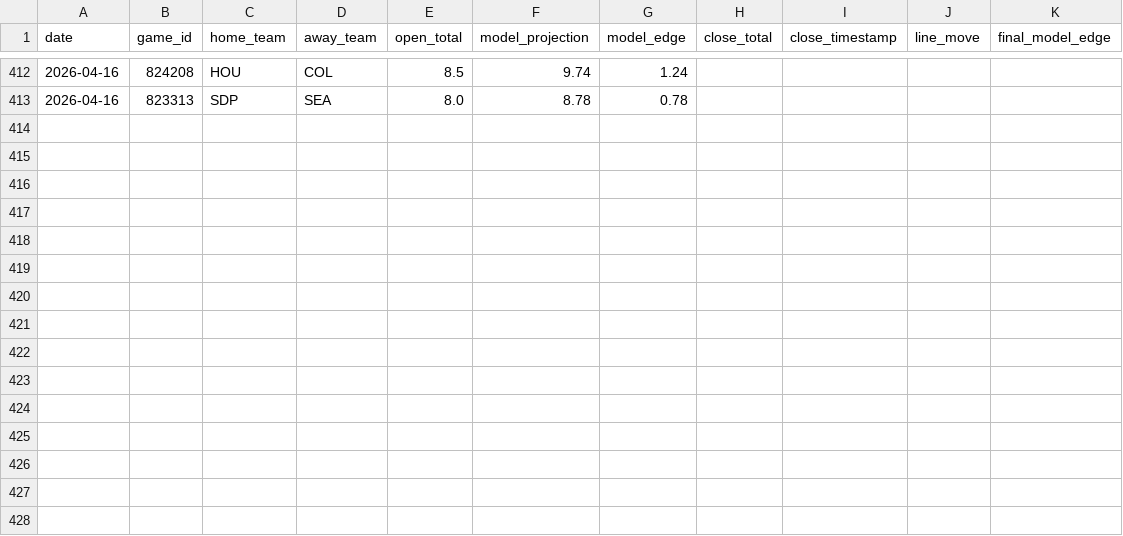
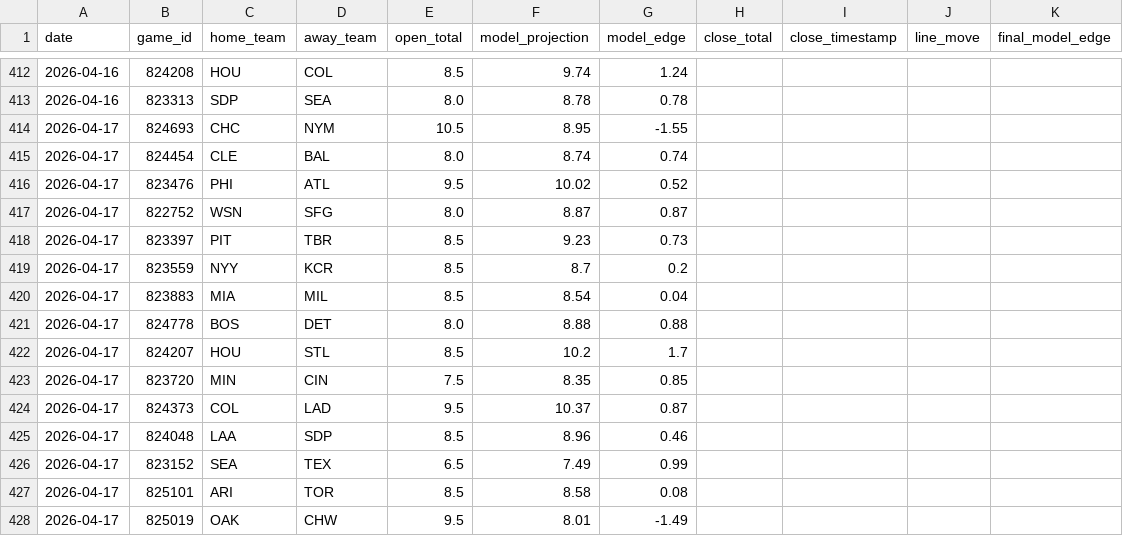
Before and after one commit to jwallace115/mlb-model, a CSV file: data/line_movement.csv, drawn as a sheet; only a part is shown, gaps mark what is left out.

```diff
--- a/data/line_movement.csv
+++ b/data/line_movement.csv
@@ -413 +413,16 @@ date,game_id,home_team,away_team,open_total,model_projection,model_edge,close_to
 2026-04-16,823313,SDP,SEA,8.0,8.78,0.78,,,,
+2026-04-17,824693,CHC,NYM,10.5,8.95,-1.55,,,,
+2026-04-17,824454,CLE,BAL,8.0,8.74,0.74,,,,
+2026-04-17,823476,PHI,ATL,9.5,10.02,0.52,,,,
+2026-04-17,822752,WSN,SFG,8.0,8.87,0.87,,,,
+2026-04-17,823397,PIT,TBR,8.5,9.23,0.73,,,,
+2026-04-17,823559,NYY,KCR,8.5,8.7,0.2,,,,
+2026-04-17,823883,MIA,MIL,8.5,8.54,0.04,,,,
+2026-04-17,824778,BOS,DET,8.0,8.88,0.88,,,,
+2026-04-17,824207,HOU,STL,8.5,10.2,1.7,,,,
+2026-04-17,823720,MIN,CIN,7.5,8.35,0.85,,,,
+2026-04-17,824373,COL,LAD,9.5,10.37,0.87,,,,
+2026-04-17,824048,LAA,SDP,8.5,8.96,0.46,,,,
+2026-04-17,823152,SEA,TEX,6.5,7.49,0.99,,,,
+2026-04-17,825101,ARI,TOR,8.5,8.58,0.08,,,,
+2026-04-17,825019,OAK,CHW,9.5,8.01,-1.49,,,,
```
Also changed, not shown: 12 other files.
